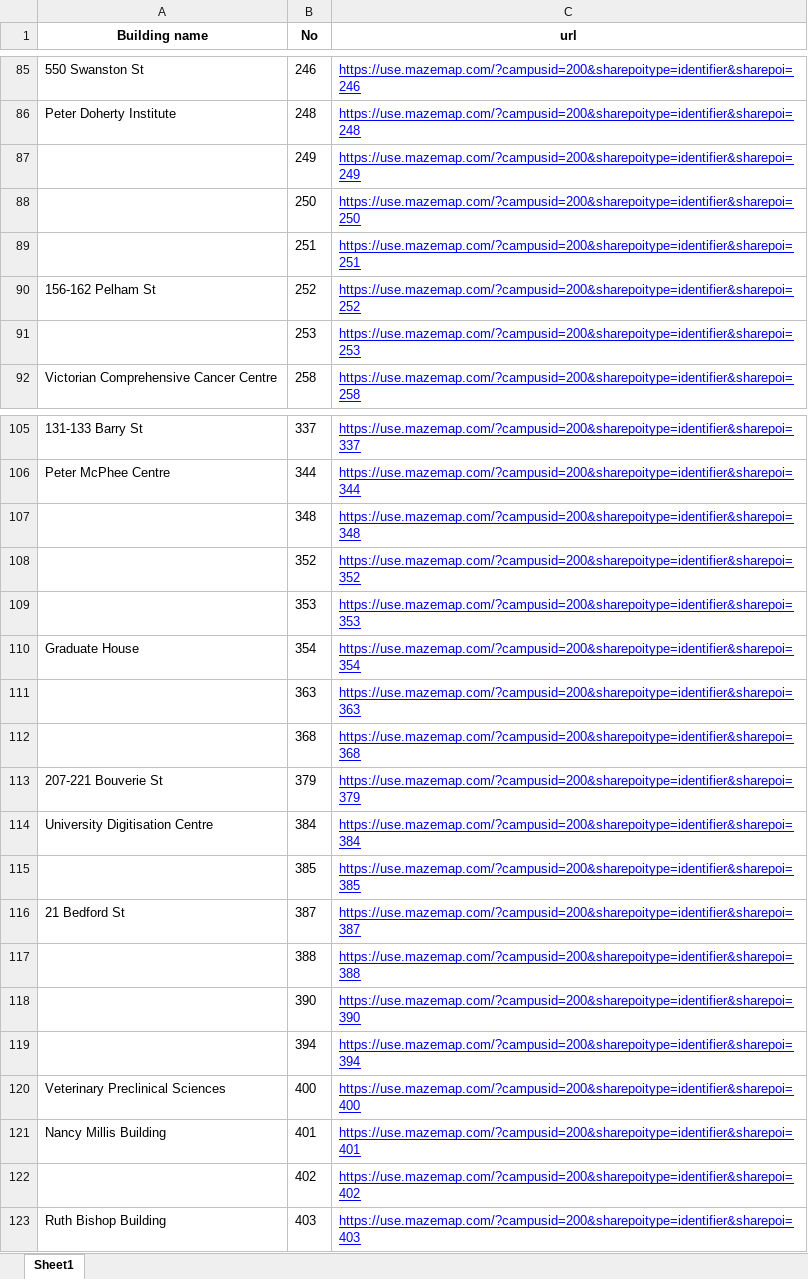
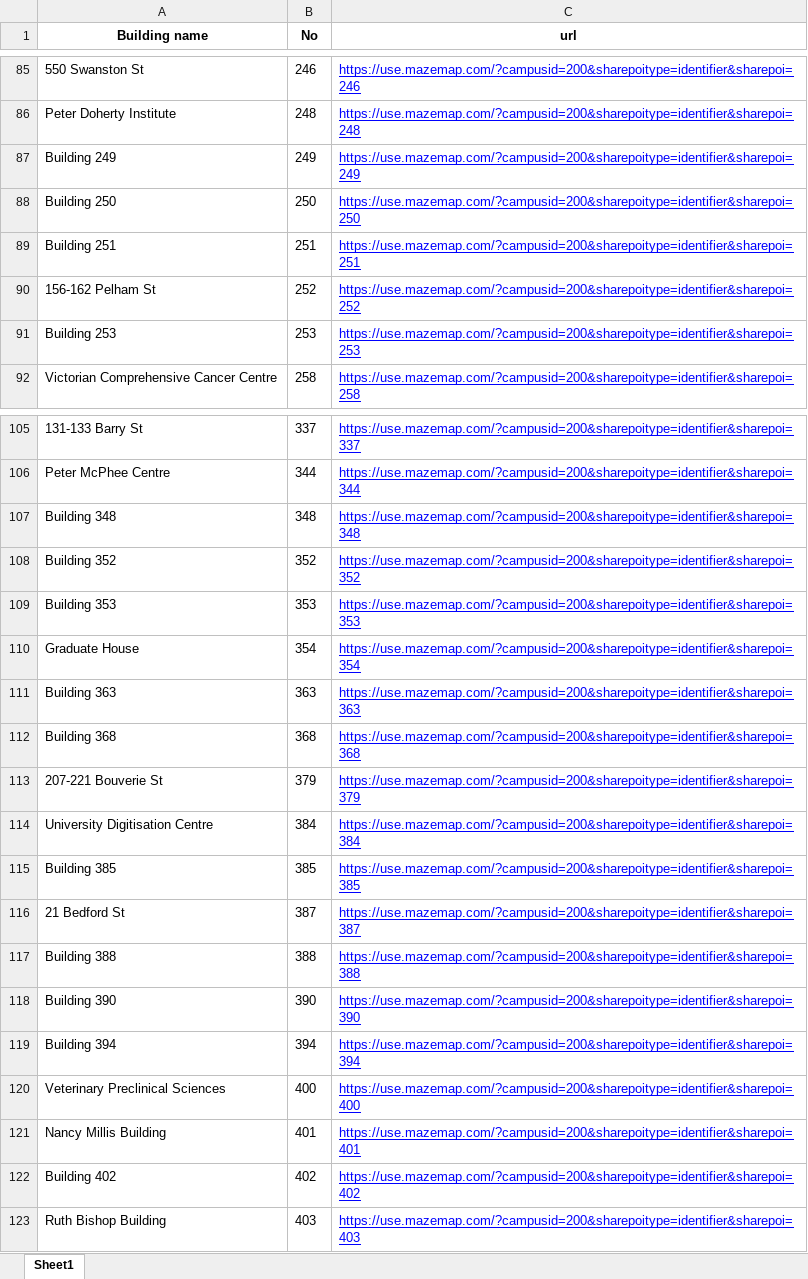
Before and after one commit to is0xjh25/hyperlink-pasting, an Excel workbook: unimelb_parville_url.xlsx, sheet Sheet1, drawn as a sheet; only a part is shown, gaps mark what is left out; values as stored, in another font and other column widths than the file's, no borders; the diff covers the shown part only; the diff names each change by its address in the sheet, - before the commit and + after, or states it on an @@ line.

Commit message:
Update blank building on Parkville campus

```diff
--- a/unimelb_parville_url.xlsx (sheet Sheet1)
+++ b/unimelb_parville_url.xlsx (sheet Sheet1)
-A87 (Building name): (empty)
+A87 (Building name): Building 249
-A88 (Building name): (empty)
+A88 (Building name): Building 250
-A89 (Building name): (empty)
+A89 (Building name): Building 251
-A91 (Building name): (empty)
+A91 (Building name): Building 253
-A107 (Building name): (empty)
+A107 (Building name): Building 348
-A108 (Building name): (empty)
+A108 (Building name): Building 352
-A109 (Building name): (empty)
+A109 (Building name): Building 353
-A111 (Building name): (empty)
+A111 (Building name): Building 363
-A112 (Building name): (empty)
+A112 (Building name): Building 368
-A115 (Building name): (empty)
+A115 (Building name): Building 385
-A117 (Building name): (empty)
+A117 (Building name): Building 388
-A118 (Building name): (empty)
+A118 (Building name): Building 390
-A119 (Building name): (empty)
+A119 (Building name): Building 394
-A122 (Building name): (empty)
+A122 (Building name): Building 402
```
Also changed, not shown: 6 edited cells elsewhere in this sheet.
